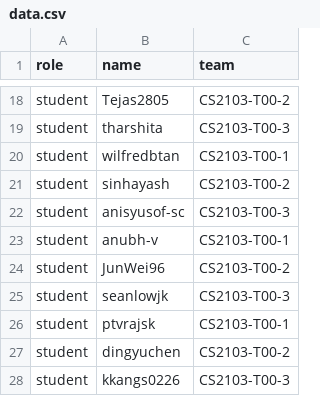
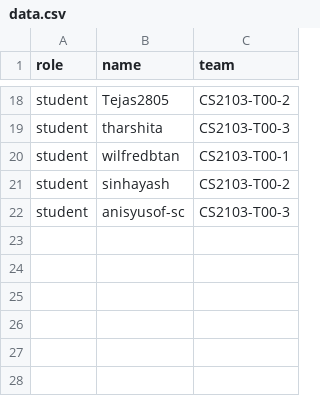
Before and after one commit to CATcher-testbed/alpha3, a CSV file: data.csv, drawn as a sheet; only a part is shown, gaps mark what is left out; the diff names each change by its address in the sheet, - before the commit and + after, or states it on an @@ line.

Commit message:
Remove devs

```diff
--- a/data.csv
+++ b/data.csv
-row 23: student | anubh-v | CS2103-T00-1
-row 24: student | JunWei96 | CS2103-T00-2
-row 25: student | seanlowjk | CS2103-T00-3
-row 26: student | ptvrajsk | CS2103-T00-1
-row 27: student | dingyuchen | CS2103-T00-2
-row 28: student | kkangs0226 | CS2103-T00-3
```
